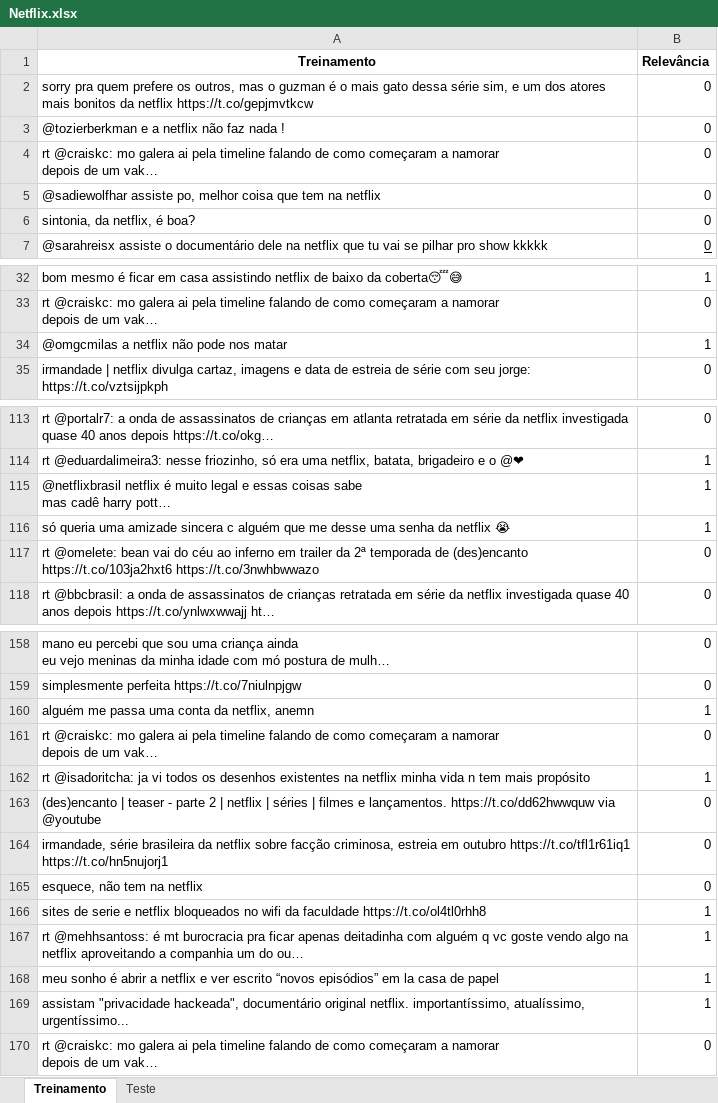
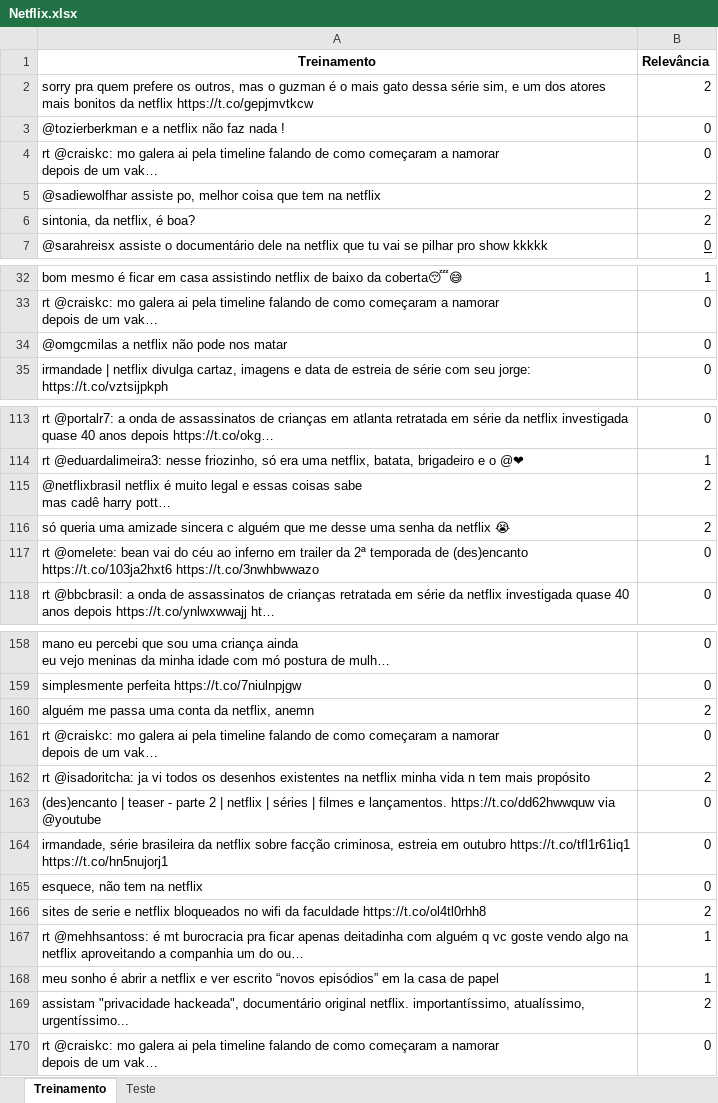
Before and after one commit to VitorMiada/projeto2-cdados, an Excel workbook: Netflix.xlsx, sheet Treinamento, drawn as a sheet; only a part is shown, gaps mark what is left out; long unchanged cells end in …; values as stored, in another font and other column widths than the file's, no borders; the diff covers the shown part only; the diff names each change by its address in the sheet, - before the commit and + after, or states it on an @@ line.

```diff
--- a/Netflix.xlsx (sheet Treinamento)
+++ b/Netflix.xlsx (sheet Treinamento)
-B2 (Relevância): 0
+B2 (Relevância): 2
-B5:B6 (Relevância): 0
+B5:B6 (Relevância): 2
-B34 (Relevância): 1
+B34 (Relevância): 0
-B115:B116 (Relevância): 1
+B115:B116 (Relevância): 2
-B160 (Relevância): 1
+B160 (Relevância): 2
-B162 (Relevância): 1
+B162 (Relevância): 2
-B166 (Relevância): 1
+B166 (Relevância): 2
-B169 (Relevância): 1
+B169 (Relevância): 2
```
Also changed, not shown: 29 edited cells elsewhere in this sheet.
